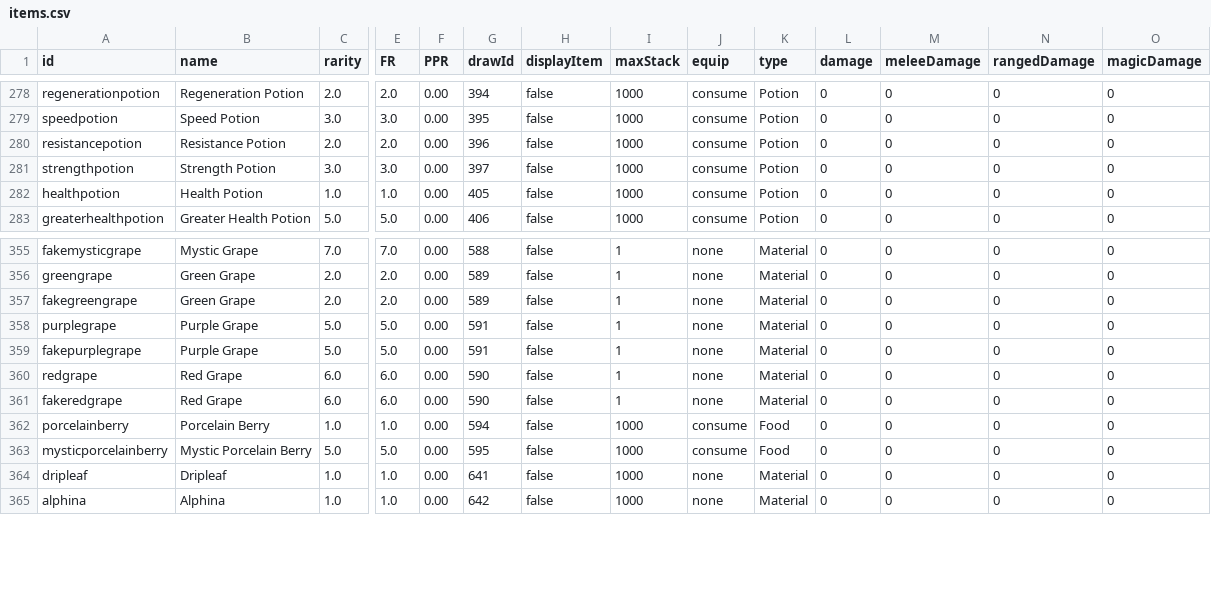
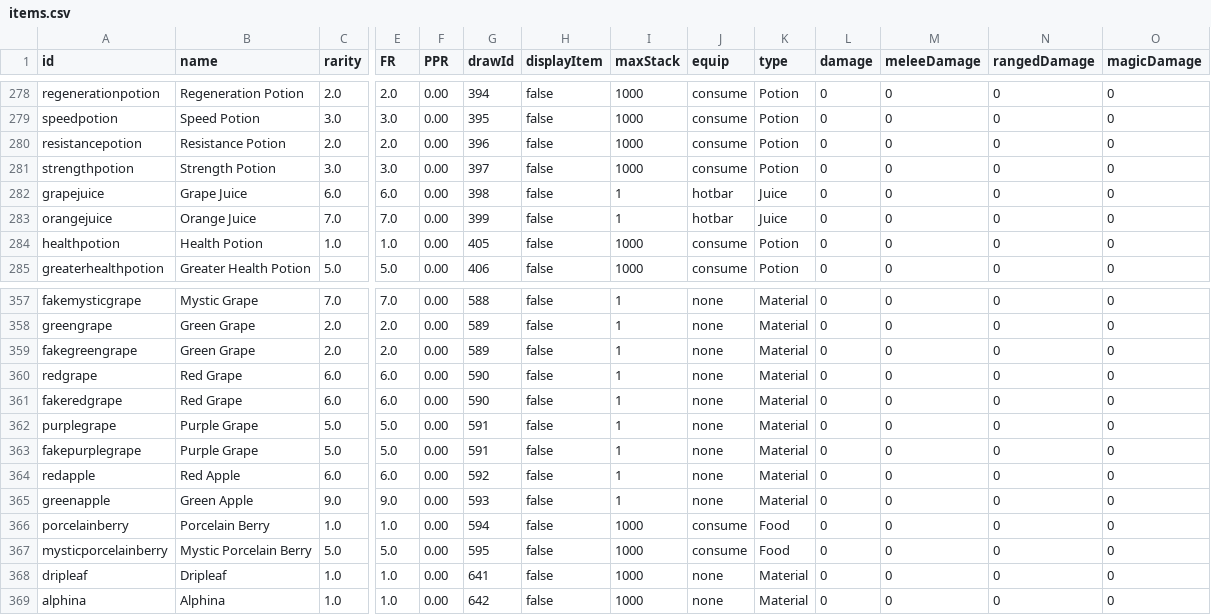
Before and after one commit to SampleProvider/Meadow-Guarder-old2, a CSV file: client/data/items.csv, drawn as a sheet; only a part is shown, gaps mark what is left out; addresses are those after the commit; rows hold the shown columns only; the diff names each change by its address in the sheet, - before the commit and + after, or states it on an @@ line.

Commit message:
Add Juices

```diff
--- a/client/data/items.csv
+++ b/client/data/items.csv
+row 282: grapejuice | Grape Juice | 6.0 | 6.0 | 0.00 | 398 | false | 1 | hotbar | Juice | 0 | 0 | 0 | 0
+row 283: orangejuice | Orange Juice | 7.0 | 7.0 | 0.00 | 399 | false | 1 | hotbar | Juice | 0 | 0 | 0 | 0
+row 360: redgrape | Red Grape | 6.0 | 6.0 | 0.00 | 590 | false | 1 | none | Material | 0 | 0 | 0 | 0
+row 361: fakeredgrape | Red Grape | 6.0 | 6.0 | 0.00 | 590 | false | 1 | none | Material | 0 | 0 | 0 | 0
-A364 (id): redgrape
+A364 (id): redapple
-B364 (name): Red Grape
+B364 (name): Red Apple
-G364 (drawId): 590
+G364 (drawId): 592
-A365 (id): fakeredgrape
+A365 (id): greenapple
-B365 (name): Red Grape
+B365 (name): Green Apple
-C365 (rarity): 6.0
+C365 (rarity): 9.0
-E365 (FR): 6.0
+E365 (FR): 9.0
-G365 (drawId): 590
+G365 (drawId): 593
```
Also changed, not shown: 9 other files.
